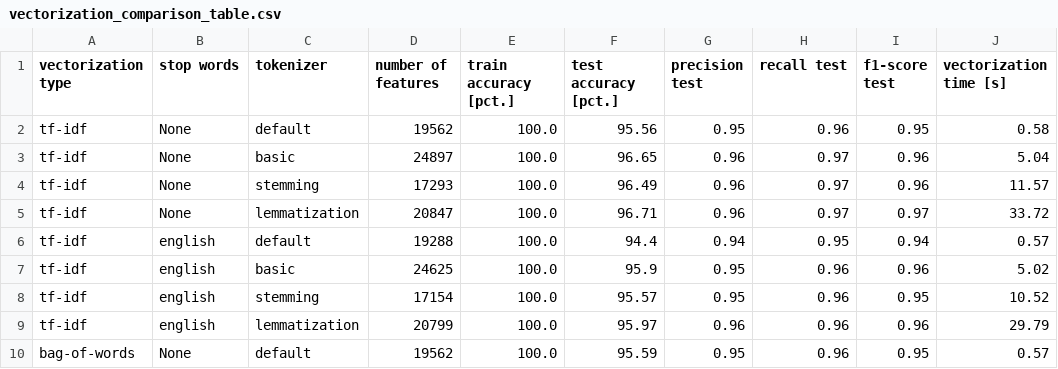
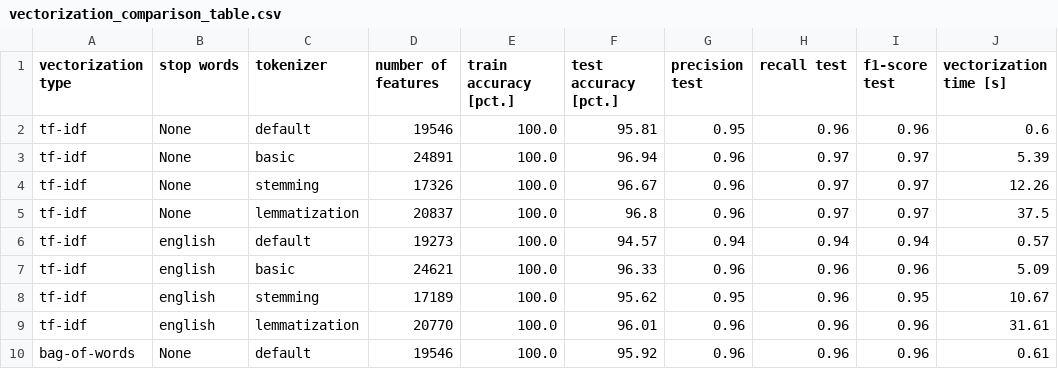
Before and after one commit to PH875/FakeNewsDetection_Project, a CSV file: tables/vectorization_comparison_table.csv, drawn as a sheet; only a part is shown; the diff covers the shown part only.

```diff
--- a/tables/vectorization_comparison_table.csv
+++ b/tables/vectorization_comparison_table.csv
@@ -1,10 +1,10 @@
 vectorization type,stop words,tokenizer,number of features,train accuracy [pct.],test accuracy [pct.],precision test,recall test,f1-score test,vectorization time [s]
-tf-idf,None,default,19562,100.0,95.56,0.95,0.96,0.95,0.58
-tf-idf,None,basic,24897,100.0,96.65,0.96,0.97,0.96,5.04
-tf-idf,None,stemming,17293,100.0,96.49,0.96,0.97,0.96,11.57
-tf-idf,None,lemmatization,20847,100.0,96.71,0.96,0.97,0.97,33.72
-tf-idf,english,default,19288,100.0,94.4,0.94,0.95,0.94,0.57
-tf-idf,english,basic,24625,100.0,95.9,0.95,0.96,0.96,5.02
-tf-idf,english,stemming,17154,100.0,95.57,0.95,0.96,0.95,10.52
-tf-idf,english,lemmatization,20799,100.0,95.97,0.96,0.96,0.96,29.79
-bag-of-words,None,default,19562,100.0,95.59,0.95,0.96,0.95,0.57
+tf-idf,None,default,19546,100.0,95.81,0.95,0.96,0.96,0.6
+tf-idf,None,basic,24891,100.0,96.94,0.96,0.97,0.97,5.39
+tf-idf,None,stemming,17326,100.0,96.67,0.96,0.97,0.97,12.26
+tf-idf,None,lemmatization,20837,100.0,96.8,0.96,0.97,0.97,37.5
+tf-idf,english,default,19273,100.0,94.57,0.94,0.94,0.94,0.57
+tf-idf,english,basic,24621,100.0,96.33,0.96,0.96,0.96,5.09
+tf-idf,english,stemming,17189,100.0,95.62,0.95,0.96,0.95,10.67
+tf-idf,english,lemmatization,20770,100.0,96.01,0.96,0.96,0.96,31.61
+bag-of-words,None,default,19546,100.0,95.92,0.96,0.96,0.96,0.61
```
Also changed, not shown: 29 edited cells elsewhere in this file, tables/comparison_ngrams.csv, tables/model_comparison_table.csv, 31 other files.
